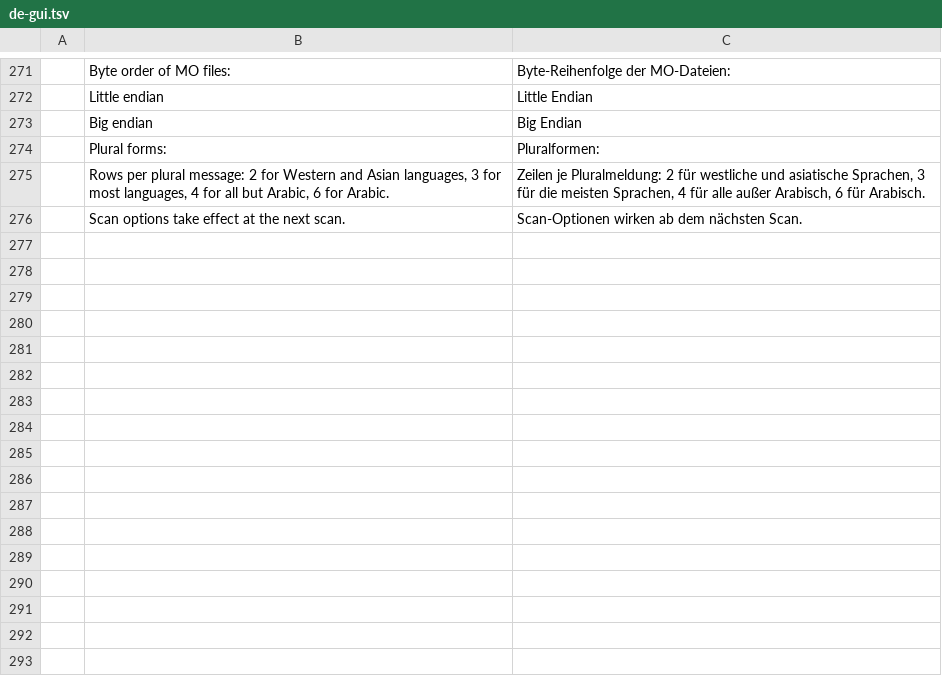
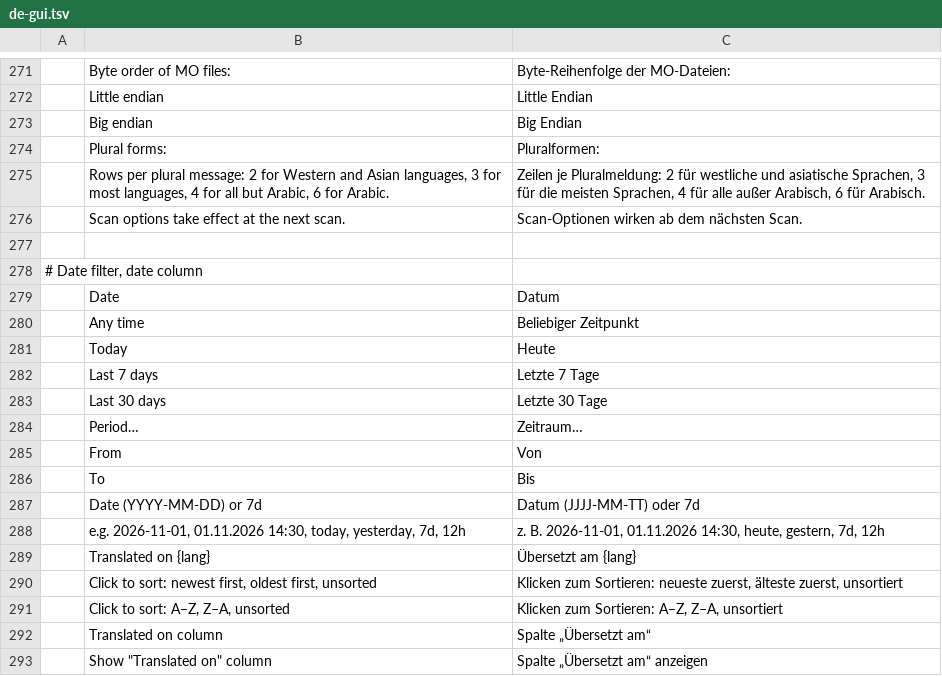
Before and after one commit to mcpride/susi-the-cat, a TSV file: crates/core/src/i18n/de-gui.tsv, drawn as a sheet; only a part is shown, gaps mark what is left out.

Commit message:
feat: date filter and grid sorting

```diff
--- a/crates/core/src/i18n/de-gui.tsv
+++ b/crates/core/src/i18n/de-gui.tsv
@@ -276 +276,18 @@
 	Scan options take effect at the next scan.	Scan-Optionen wirken ab dem nächsten Scan.
+
+# Date filter, date column
+	Date	Datum
+	Any time	Beliebiger Zeitpunkt
+	Today	Heute
+	Last 7 days	Letzte 7 Tage
+	Last 30 days	Letzte 30 Tage
+	Period…	Zeitraum…
+	From	Von
+	To	Bis
+	Date (YYYY-MM-DD) or 7d	Datum (JJJJ-MM-TT) oder 7d
+	e.g. 2026-11-01, 01.11.2026 14:30, today, yesterday, 7d, 12h	z. B. 2026-11-01, 01.11.2026 14:30, heute, gestern, 7d, 12h
+	Translated on {lang}	Übersetzt am {lang}
+	Click to sort: newest first, oldest first, unsorted	Klicken zum Sortieren: neueste zuerst, älteste zuerst, unsortiert
+	Click to sort: A–Z, Z–A, unsorted	Klicken zum Sortieren: A–Z, Z–A, unsortiert
+	"Translated on" column	Spalte „Übersetzt am“
+	Show "Translated on" column	Spalte „Übersetzt am“ anzeigen
```
Also changed, not shown: crates/core/src/i18n/de-cli.tsv, crates/core/src/i18n/de-core.tsv, 20 other files.
